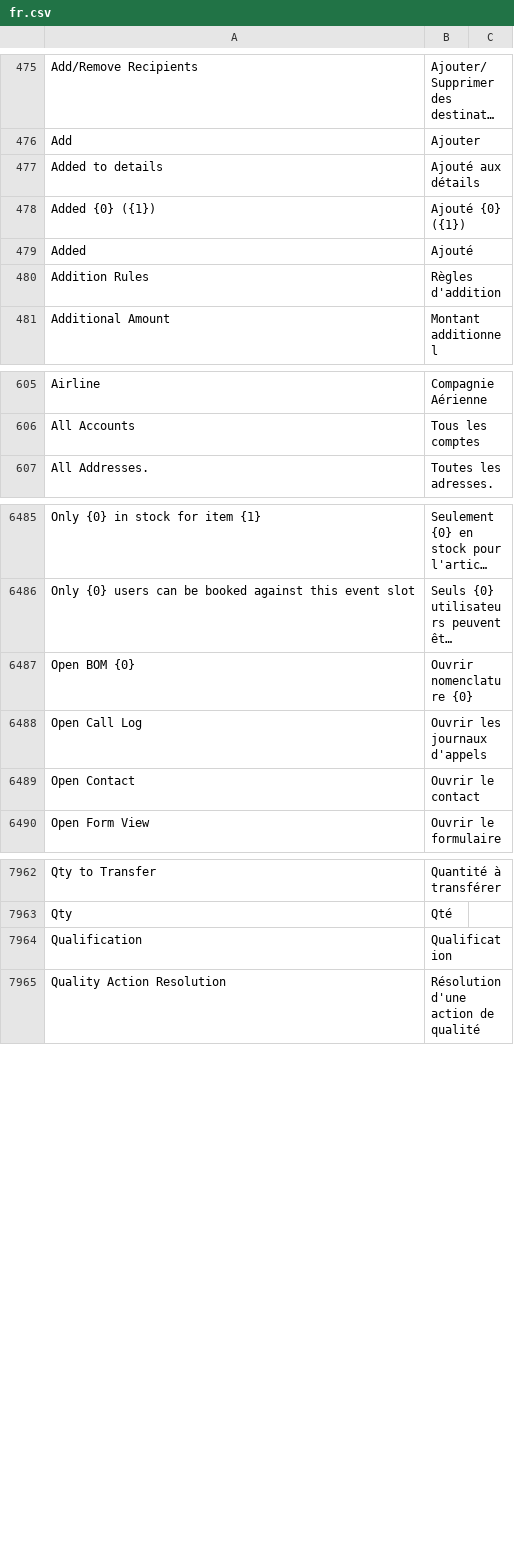
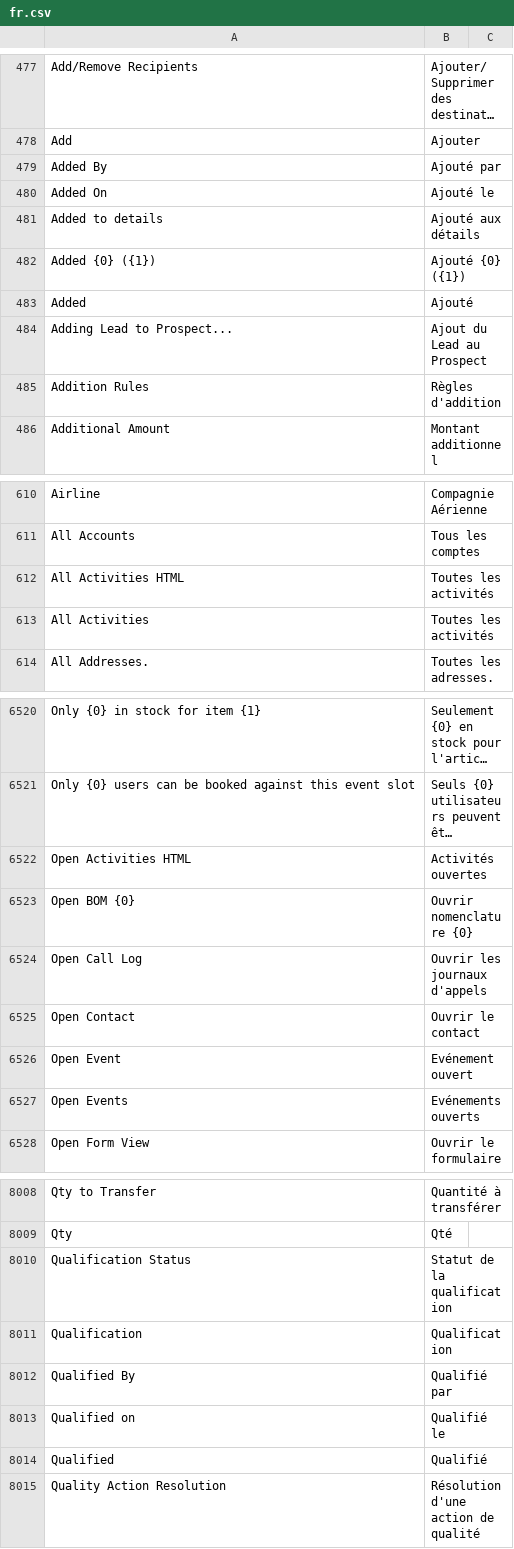
Before and after one commit to noec764/erpnext, a CSV file: erpnext/translations/fr.csv, drawn as a sheet; only a part is shown, gaps mark what is left out; long unchanged cells end in …; the diff covers the shown part only; the diff names each change by its address in the sheet, - before the commit and + after, or states it on an @@ line.

Commit message:
fix: Update translations

```diff
--- a/erpnext/translations/fr.csv
+++ b/erpnext/translations/fr.csv
+row 479: Added By | Ajouté par
+row 480: Added On | Ajouté le
+row 484: Adding Lead to Prospect... | Ajout du Lead au Prospect
+row 612: All Activities HTML | Toutes les activités
+row 613: All Activities | Toutes les activités
+row 6522: Open Activities HTML | Activités ouvertes
+row 6526: Open Event | Evénement ouvert
+row 6527: Open Events | Evénements ouverts
+row 8010: Qualification Status | Statut de la qualification
+row 8012: Qualified By | Qualifié par
+row 8013: Qualified on | Qualifié le
+row 8014: Qualified | Qualifié
```
Also changed, not shown: 51 added rows elsewhere in this file, 1 other file.
